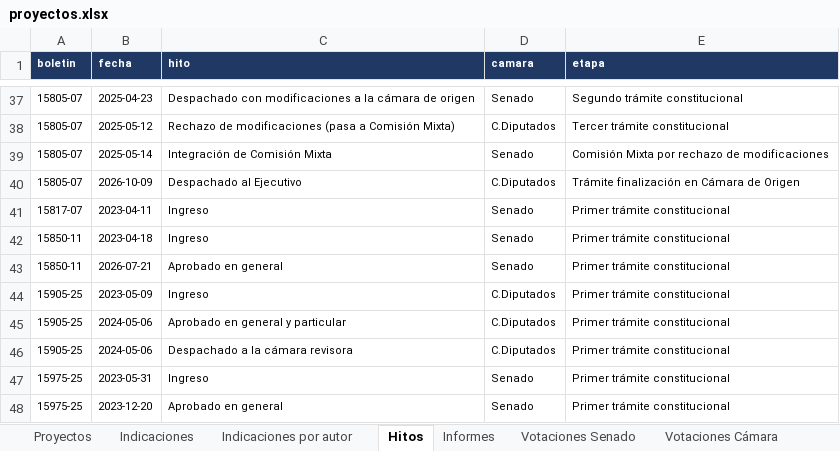
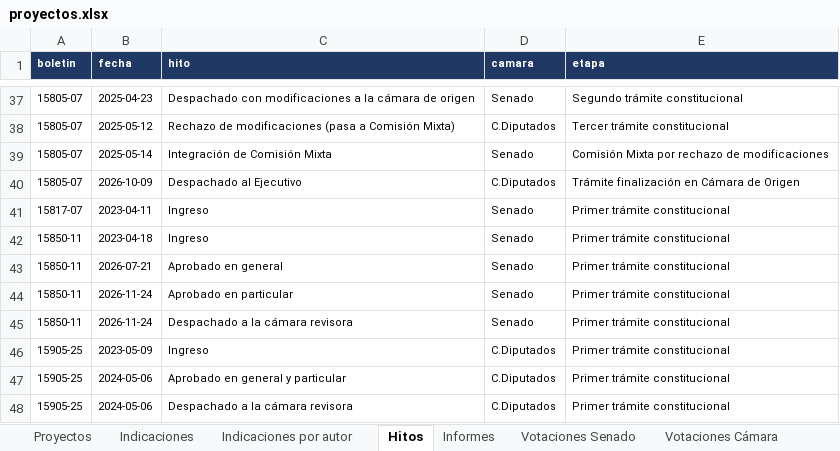
Before and after one commit to AlejandroAvYa/seguimiento-legislativo-seguridad, an Excel workbook: data/proyectos.xlsx, sheet Hitos, drawn as a sheet; only a part is shown, gaps mark what is left out; the shorter side is filled out with more unchanged rows; values as stored, in another font and other column widths than the file's, no borders; the diff names each change by its address in the sheet, - before the commit and + after, or states it on an @@ line.

```diff
--- a/data/proyectos.xlsx (sheet Hitos)
+++ b/data/proyectos.xlsx (sheet Hitos)
+row 44: 15850-11 | 2026-11-24 | Aprobado en particular | Senado | Primer trámite constitucional
+row 45: 15850-11 | 2026-11-24 | Despachado a la cámara revisora | Senado | Primer trámite constitucional
```
Also changed, not shown: sheet Cambios, sheet Proyectos, sheet Info, 13 other files.
